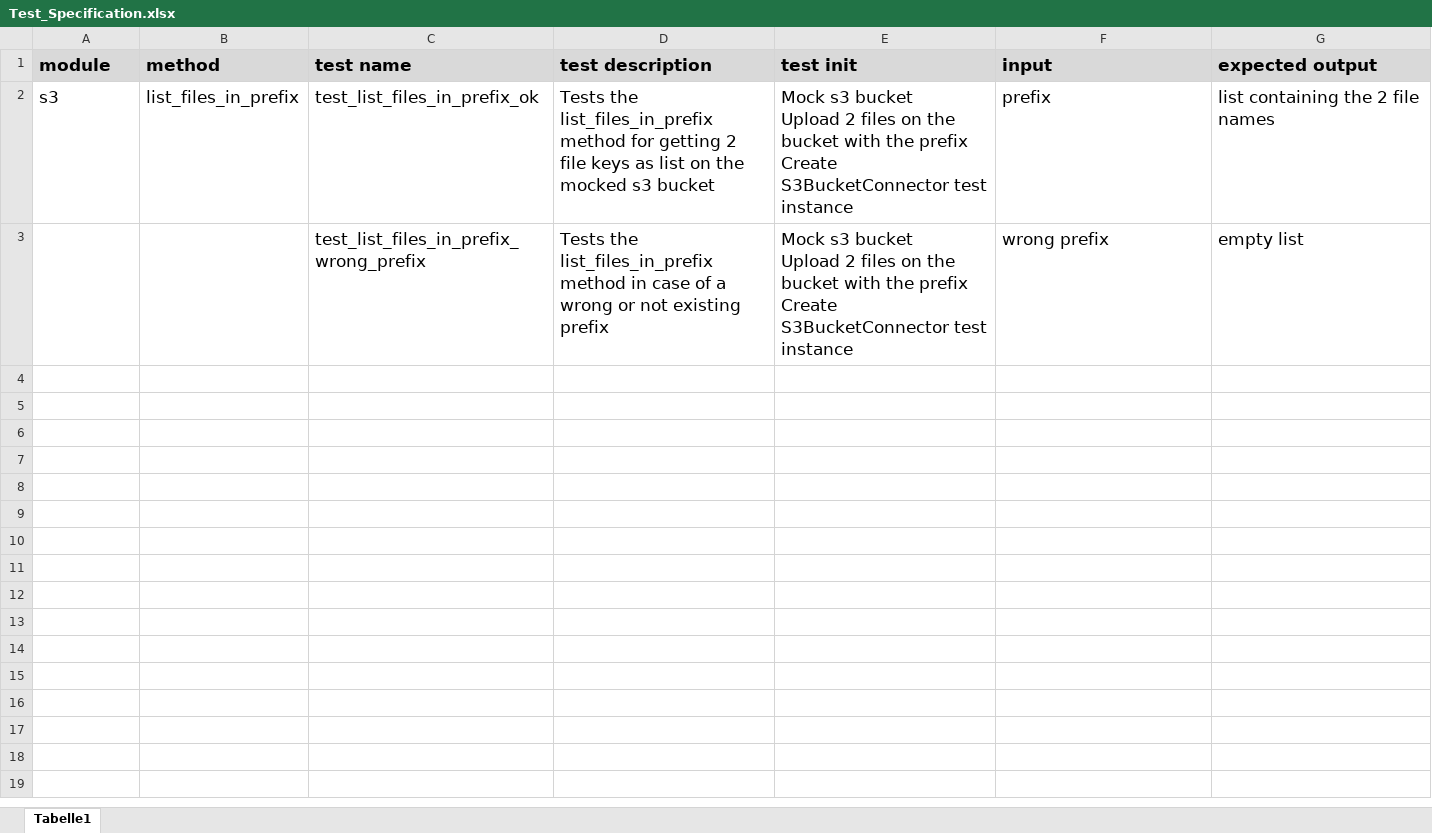
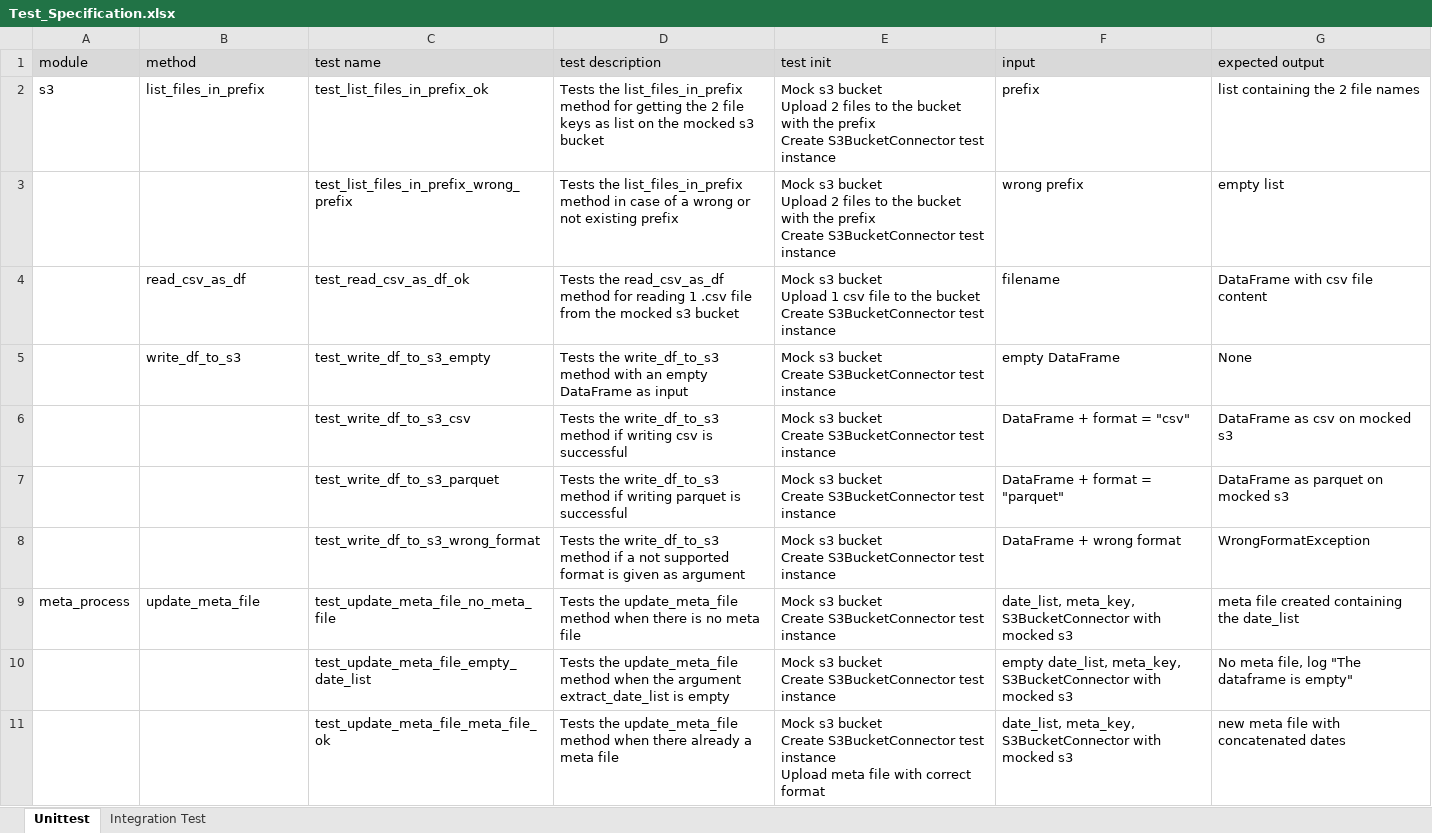
Before and after one commit to homodudu/Data-Engineering, an Excel workbook: xetra_project/resources/Test_Specification.xlsx, sheet Unittest, drawn as a sheet; only a part is shown; values as stored, in another font and other column widths than the file's, no borders; ↵ is a line break in a cell; the diff covers the shown part only; the diff names each change by its address in the sheet, - before the commit and + after, or states it on an @@ line.

Commit message:
Project entry point implemented.

```diff
--- a/xetra_project/resources/Test_Specification.xlsx (sheet Unittest)
+++ b/xetra_project/resources/Test_Specification.xlsx (sheet Unittest)
-sheet tab: Tabelle1
+sheet tab: Unittest
+sheet tab: Integration Test
-A1:G1 bold: on
+A1:G1 bold: off
@@ A1:G2 text size: smaller @@
-D2 (test description): …for getting 2 file…
+D2 (test description): …for getting the 2 file…
-E2:E3 (test init): …2 files on the bucket…
+E2:E3 (test init): …2 files to the bucket…
@@ C3:G3 text size: smaller @@
+row 4:  | read_csv_as_df | test_read_csv_as_df_ok | Tests the read_csv_as_df method for reading 1 .csv file from the mocked s3 bucket | Mock s3 bucket ↵ Upload 1 csv file to the bucket ↵ Create S3BucketConnector test instance | filename | DataFrame with csv file content
+row 5:  | write_df_to_s3 | test_write_df_to_s3_empty | Tests the write_df_to_s3 method with an empty DataFrame as input | Mock s3 bucket ↵ Create S3BucketConnector test instance | empty DataFrame | None
+row 6:  |  | test_write_df_to_s3_csv | Tests the write_df_to_s3 method if writing csv is successful | Mock s3 bucket ↵ Create S3BucketConnector test instance | DataFrame + format = "csv" | DataFrame as csv on mocked s3
+row 7:  |  | test_write_df_to_s3_parquet | Tests the write_df_to_s3 method if writing parquet is successful | Mock s3 bucket ↵ Create S3BucketConnector test instance | DataFrame + format = "parquet" | DataFrame as parquet on mocked s3
+row 8:  |  | test_write_df_to_s3_wrong_format | Tests the write_df_to_s3 method if a not supported format is given as argument | Mock s3 bucket ↵ Create S3BucketConnector test instance | DataFrame + wrong format | WrongFormatException
+row 9: meta_process | update_meta_file | test_update_meta_file_no_meta_file | Tests the update_meta_file method when there is no meta file | Mock s3 bucket ↵ Create S3BucketConnector test instance | date_list, meta_key, S3BucketConnector with mocked s3 | meta file created containing the date_list
+row 10:  |  | test_update_meta_file_empty_date_list | Tests the update_meta_file method when the argument extract_date_list is empty | Mock s3 bucket ↵ Create S3BucketConnector test instance | empty date_list, meta_key, S3BucketConnector with mocked s3 | No meta file, log "The dataframe is empty"
+row 11:  |  | test_update_meta_file_meta_file_ok | Tests the update_meta_file method when there already a meta file | Mock s3 bucket ↵ Create S3BucketConnector test instance ↵ Upload meta file with correct format | date_list, meta_key, S3BucketConnector with mocked s3 | new meta file with concatenated dates
```
Also changed, not shown: 11 added rows elsewhere in this sheet, 13 other files.
